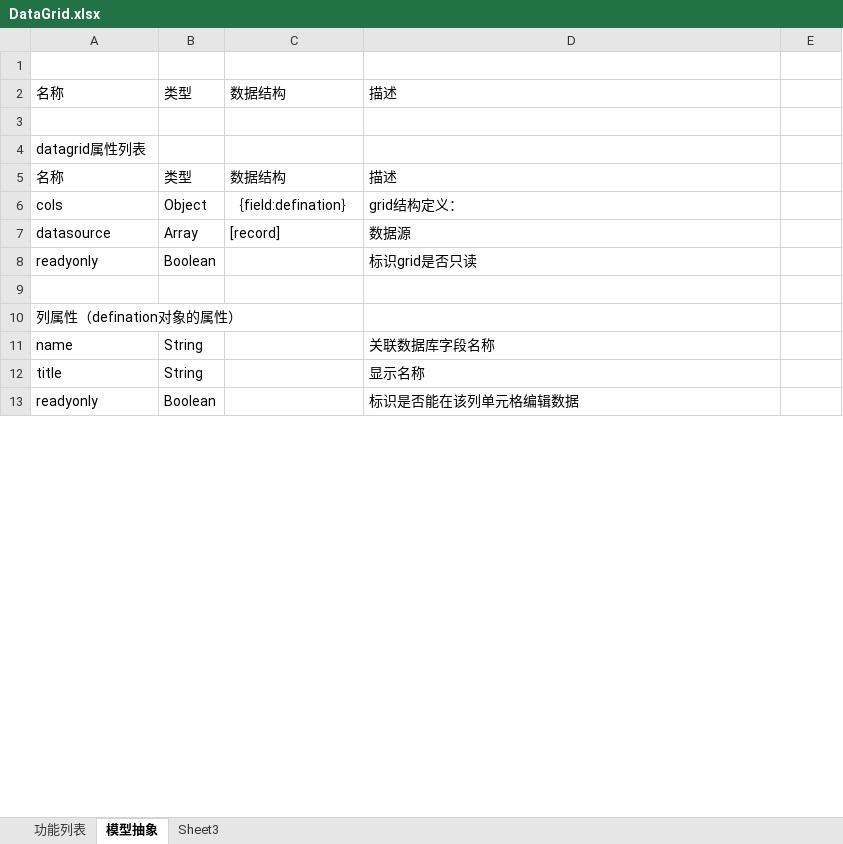
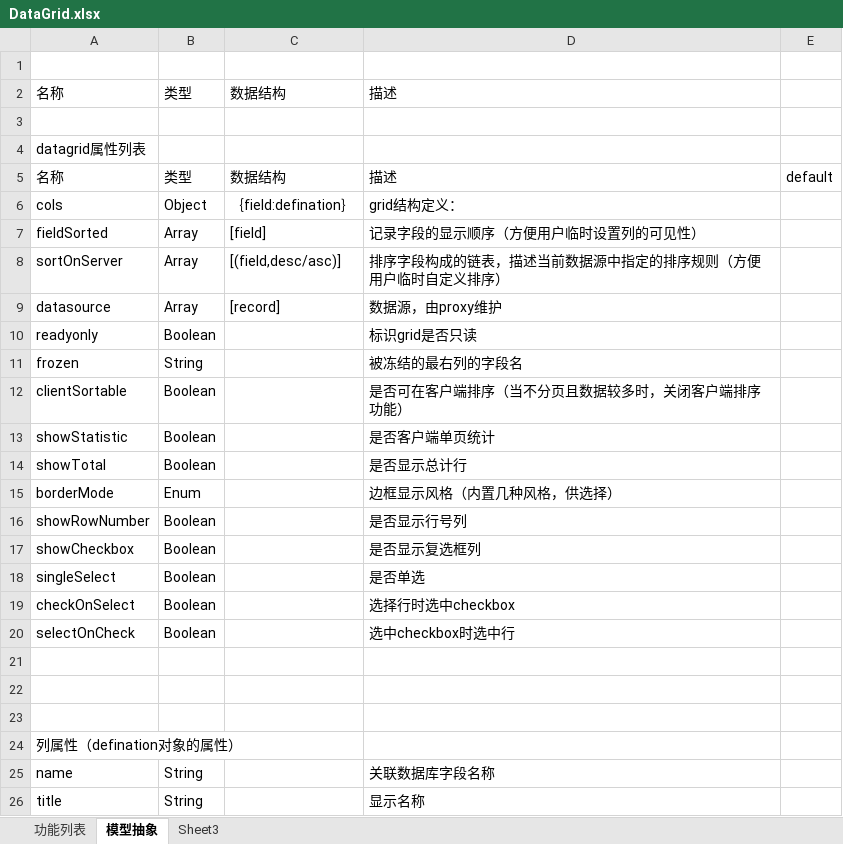
Before and after one commit to lizhucheng/DataGrid, an Excel workbook: DataGrid.xlsx, sheet 模型抽象, drawn as a sheet; only a part is shown; the shorter side is filled out with more unchanged rows; values as stored, in another font and other column widths than the file's, no borders; addresses are those after the commit; the diff covers the shown part only; the diff names each change by its address in the sheet, - before the commit and + after, or states it on an @@ line.

```diff
--- a/DataGrid.xlsx (sheet 模型抽象)
+++ b/DataGrid.xlsx (sheet 模型抽象)
-E5: (empty)
+E5: default
+row 7: fieldSorted | Array | [field] | 记录字段的显示顺序（方便用户临时设置列的可见性）
+row 8: sortOnServer | Array | [(field,desc/asc)] | 排序字段构成的链表，描述当前数据源中指定的排序规则（方便用户临时自定义排序）
-D9: 数据源
+D9: 数据源，由proxy维护
+row 11: frozen | String |  | 被冻结的最右列的字段名
+row 12: clientSortable | Boolean |  | 是否可在客户端排序（当不分页且数据较多时，关闭客户端排序功能）
+row 13: showStatistic | Boolean |  | 是否客户端单页统计
+row 14: showTotal | Boolean |  | 是否显示总计行
+row 15: borderMode | Enum |  | 边框显示风格（内置几种风格，供选择）
+row 16: showRowNumber | Boolean |  | 是否显示行号列
+row 17: showCheckbox | Boolean |  | 是否显示复选框列
+row 18: singleSelect | Boolean |  | 是否单选
+row 19: checkOnSelect | Boolean |  | 选择行时选中checkbox
+row 20: selectOnCheck | Boolean |  | 选中checkbox时选中行
+row 21: (empty)
+row 22: (empty)
```
Also changed, not shown: 3 added rows, 3 edited cells and merged cells elsewhere in this sheet, sheet 功能列表, 1 other file.
